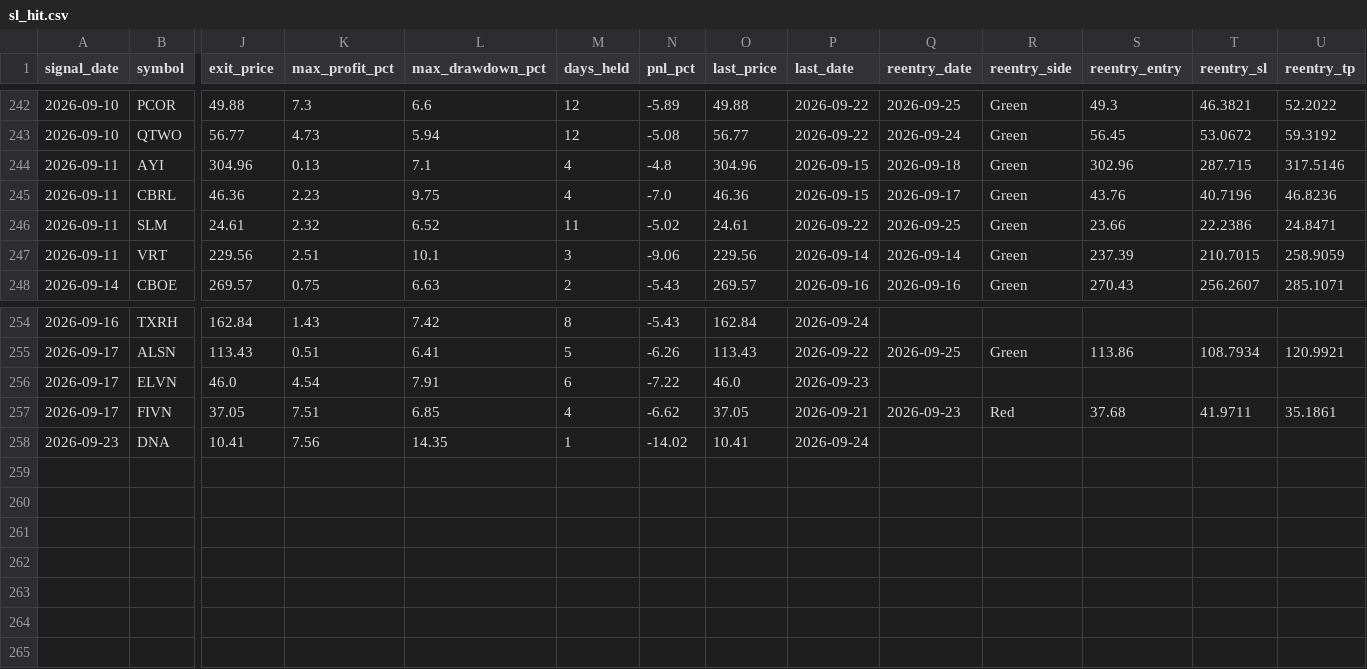
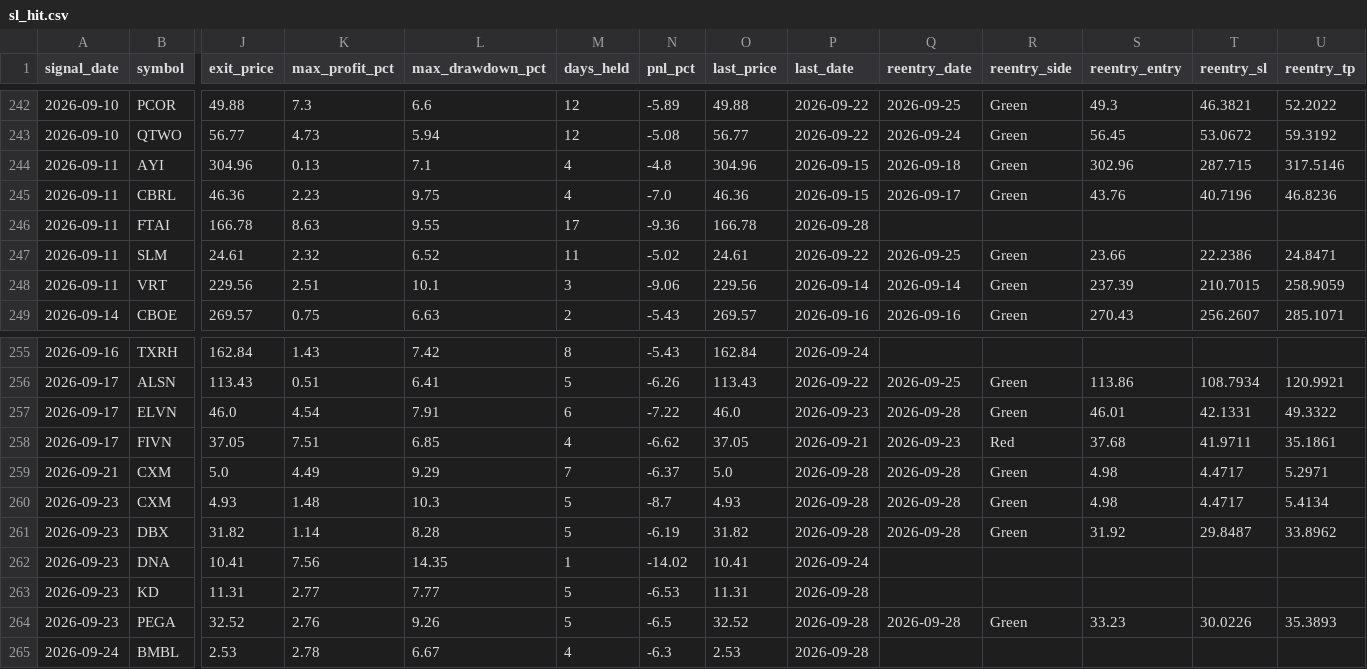
Before and after one commit to faizjio7011-code/checking-trade-signals, a CSV file: report/sl_hit.csv, drawn as a sheet; only a part is shown, gaps mark what is left out; addresses are those after the commit; rows hold the shown columns only; the diff names each change by its address in the sheet, - before the commit and + after, or states it on an @@ line.

```diff
--- a/report/sl_hit.csv
+++ b/report/sl_hit.csv
+row 246: 2026-09-11 | FTAI | 166.78 | 8.63 | 9.55 | 17 | -9.36 | 166.78 | 2026-09-28
-Q257 (reentry_date): (empty)
+Q257 (reentry_date): 2026-09-28
-R257 (reentry_side): (empty)
+R257 (reentry_side): Green
-S257 (reentry_entry): (empty)
+S257 (reentry_entry): 46.01
-T257 (reentry_sl): (empty)
+T257 (reentry_sl): 42.1331
-U257 (reentry_tp): (empty)
+U257 (reentry_tp): 49.3322
+row 259: 2026-09-21 | CXM | 5.0 | 4.49 | 9.29 | 7 | -6.37 | 5.0 | 2026-09-28 | 2026-09-28 | Green | 4.98 | 4.4717 | 5.2971
+row 260: 2026-09-23 | CXM | 4.93 | 1.48 | 10.3 | 5 | -8.7 | 4.93 | 2026-09-28 | 2026-09-28 | Green | 4.98 | 4.4717 | 5.4134
+row 261: 2026-09-23 | DBX | 31.82 | 1.14 | 8.28 | 5 | -6.19 | 31.82 | 2026-09-28 | 2026-09-28 | Green | 31.92 | 29.8487 | 33.8962
+row 263: 2026-09-23 | KD | 11.31 | 2.77 | 7.77 | 5 | -6.53 | 11.31 | 2026-09-28
+row 264: 2026-09-23 | PEGA | 32.52 | 2.76 | 9.26 | 5 | -6.5 | 32.52 | 2026-09-28 | 2026-09-28 | Green | 33.23 | 30.0226 | 35.3893
+row 265: 2026-09-24 | BMBL | 2.53 | 2.78 | 6.67 | 4 | -6.3 | 2.53 | 2026-09-28
```
Also changed, not shown: report/reentry.csv, report/trade_performance.csv, 7 other files.
